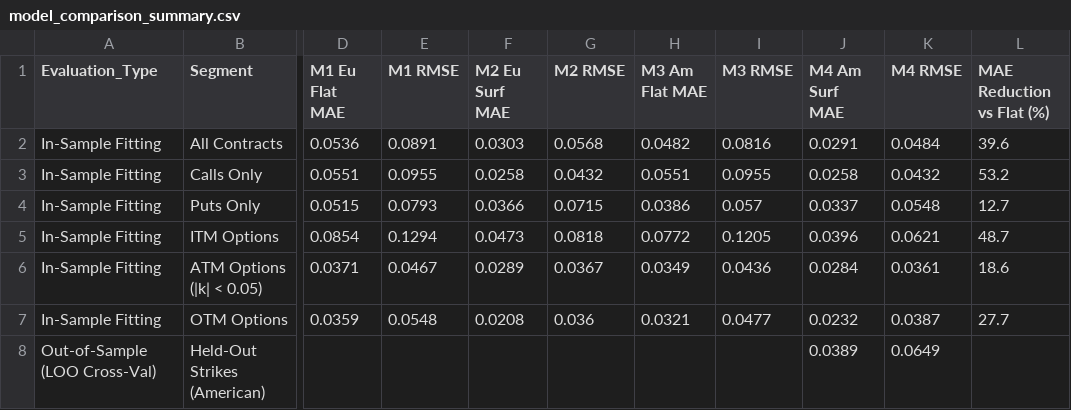
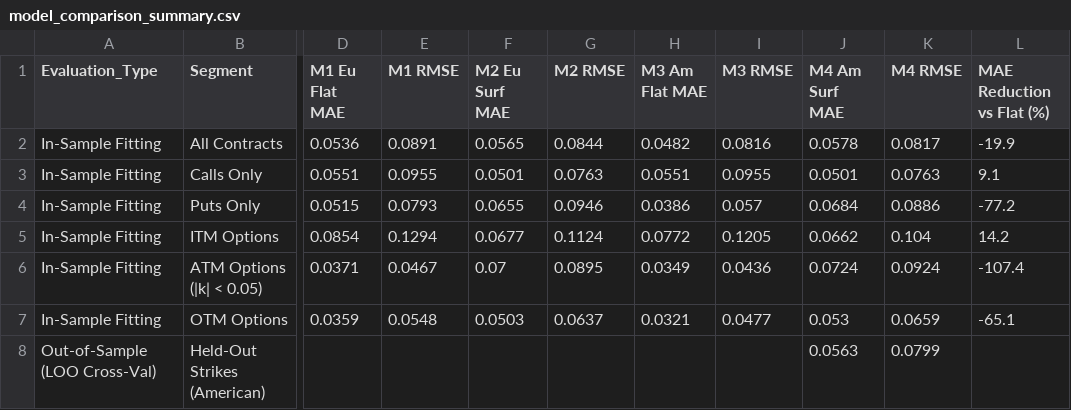
Before and after one commit to JDELGADO2607/ImpVolSurface, a CSV file: outputs/tables/model_comparison_summary.csv, drawn as a sheet; only a part is shown, gaps mark what is left out; the diff names each change by its address in the sheet, - before the commit and + after, or states it on an @@ line.

```diff
--- a/outputs/tables/model_comparison_summary.csv
+++ b/outputs/tables/model_comparison_summary.csv
-F2 (M2 Eu Surf MAE): 0.0303
+F2 (M2 Eu Surf MAE): 0.0565
-G2 (M2 RMSE): 0.0568
+G2 (M2 RMSE): 0.0844
-J2 (M4 Am Surf MAE): 0.0291
+J2 (M4 Am Surf MAE): 0.0578
-K2 (M4 RMSE): 0.0484
+K2 (M4 RMSE): 0.0817
-L2 (MAE Reduction vs Flat (%)): 39.6
+L2 (MAE Reduction vs Flat (%)): -19.9
-F3 (M2 Eu Surf MAE): 0.0258
+F3 (M2 Eu Surf MAE): 0.0501
-G3 (M2 RMSE): 0.0432
+G3 (M2 RMSE): 0.0763
-J3 (M4 Am Surf MAE): 0.0258
+J3 (M4 Am Surf MAE): 0.0501
-K3 (M4 RMSE): 0.0432
+K3 (M4 RMSE): 0.0763
-L3 (MAE Reduction vs Flat (%)): 53.2
+L3 (MAE Reduction vs Flat (%)): 9.1
-F4 (M2 Eu Surf MAE): 0.0366
+F4 (M2 Eu Surf MAE): 0.0655
-G4 (M2 RMSE): 0.0715
+G4 (M2 RMSE): 0.0946
-J4 (M4 Am Surf MAE): 0.0337
+J4 (M4 Am Surf MAE): 0.0684
-K4 (M4 RMSE): 0.0548
+K4 (M4 RMSE): 0.0886
-L4 (MAE Reduction vs Flat (%)): 12.7
+L4 (MAE Reduction vs Flat (%)): -77.2
-F5 (M2 Eu Surf MAE): 0.0473
+F5 (M2 Eu Surf MAE): 0.0677
-G5 (M2 RMSE): 0.0818
+G5 (M2 RMSE): 0.1124
-J5 (M4 Am Surf MAE): 0.0396
+J5 (M4 Am Surf MAE): 0.0662
-K5 (M4 RMSE): 0.0621
+K5 (M4 RMSE): 0.104
-L5 (MAE Reduction vs Flat (%)): 48.7
+L5 (MAE Reduction vs Flat (%)): 14.2
-F6 (M2 Eu Surf MAE): 0.0289
+F6 (M2 Eu Surf MAE): 0.07
-G6 (M2 RMSE): 0.0367
+G6 (M2 RMSE): 0.0895
-J6 (M4 Am Surf MAE): 0.0284
+J6 (M4 Am Surf MAE): 0.0724
-K6 (M4 RMSE): 0.0361
+K6 (M4 RMSE): 0.0924
-L6 (MAE Reduction vs Flat (%)): 18.6
+L6 (MAE Reduction vs Flat (%)): -107.4
-F7 (M2 Eu Surf MAE): 0.0208
+F7 (M2 Eu Surf MAE): 0.0503
-G7 (M2 RMSE): 0.036
+G7 (M2 RMSE): 0.0637
-J7 (M4 Am Surf MAE): 0.0232
+J7 (M4 Am Surf MAE): 0.053
-K7 (M4 RMSE): 0.0387
+K7 (M4 RMSE): 0.0659
-L7 (MAE Reduction vs Flat (%)): 27.7
+L7 (MAE Reduction vs Flat (%)): -65.1
-J8 (M4 Am Surf MAE): 0.0389
+J8 (M4 Am Surf MAE): 0.0563
-K8 (M4 RMSE): 0.0649
+K8 (M4 RMSE): 0.0799
```
Also changed, not shown: outputs/tables/hypothetical_portfolio.csv, outputs/tables/model_comparison_detailed.csv, 32 other files.
